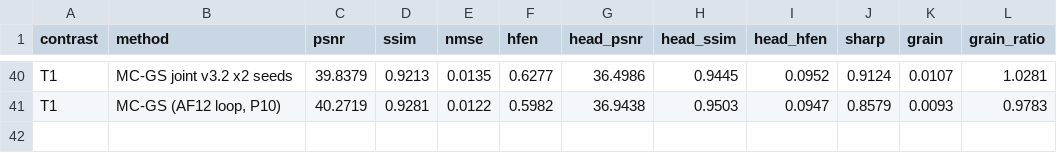
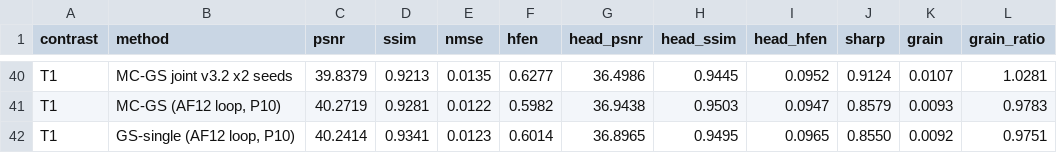
Before and after one commit to sober235/mcgs, a TSV file: t1flair_af12_v3_jiangyizhou/logs/summary.tsv, drawn as a sheet; only a part is shown, gaps mark what is left out; the diff names each change by its address in the sheet, - before the commit and + after, or states it on an @@ line.

Commit message:
t1flair af12 jyz: GS-single T1 (P10 recipe) registered; add_gs_arm keeps one entry per (key, contrast)

```diff
--- a/t1flair_af12_v3_jiangyizhou/logs/summary.tsv
+++ b/t1flair_af12_v3_jiangyizhou/logs/summary.tsv
+row 42: T1 | GS-single (AF12 loop, P10) | 40.2414 | 0.9341 | 0.0123 | 0.6014 | 36.8965 | 0.9495 | 0.0965 | 0.8550 | 0.0092 | 0.9751
```
Also changed, not shown: 3 other files.
